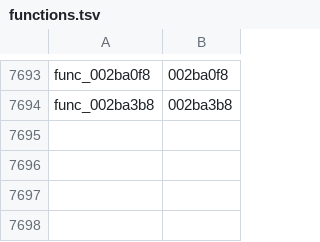
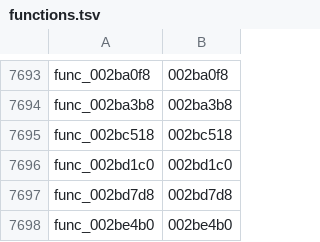
Before and after one commit to GovanifY/kh2, a TSV file: functions.tsv, drawn as a sheet; only a part is shown, gaps mark what is left out; the diff names each change by its address in the sheet, - before the commit and + after, or states it on an @@ line.

```diff
--- a/functions.tsv
+++ b/functions.tsv
+row 7695: func_002bc518 | 002bc518
+row 7696: func_002bd1c0 | 002bd1c0
+row 7697: func_002bd7d8 | 002bd7d8
+row 7698: func_002be4b0 | 002be4b0
```
Also changed, not shown: 5 other files.
